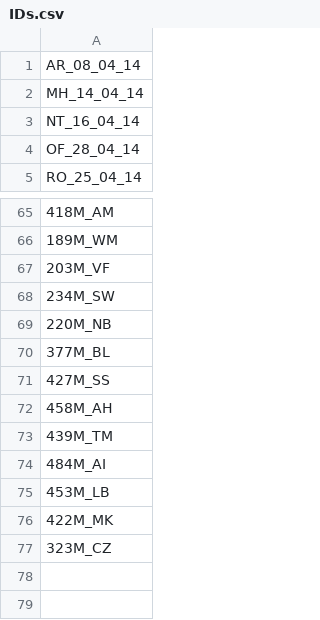
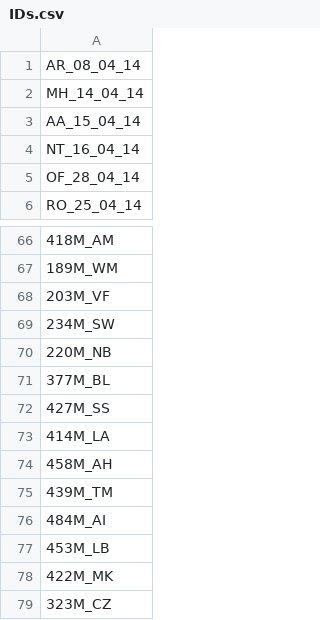
Before and after one commit to gerontium/big_dots, a CSV file: IDs.csv, drawn as a sheet; only a part is shown, gaps mark what is left out; the diff names each change by its address in the sheet, - before the commit and + after, or states it on an @@ line.

```diff
--- a/IDs.csv
+++ b/IDs.csv
+row 3: AA_15_04_14
+row 73: 414M_LA
```
Also changed, not shown: participant_level_matrix.csv.
